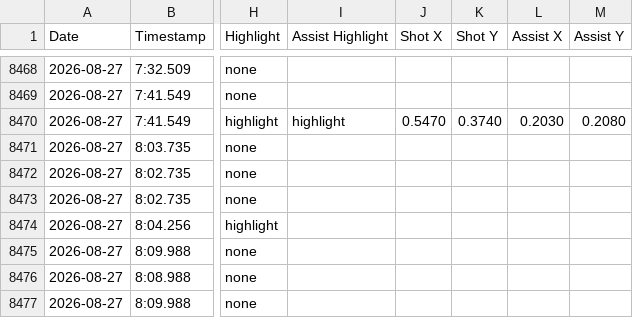
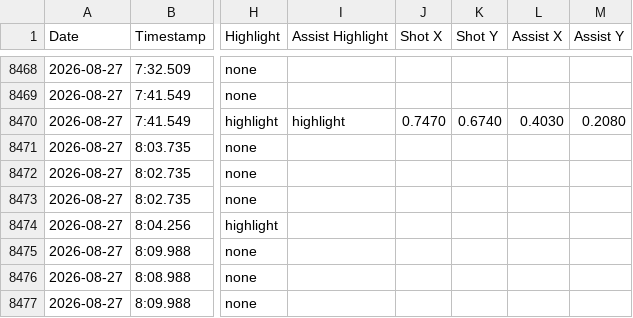
Before and after one commit to Lachiee/aero_soccer_3, a CSV file: events.csv, drawn as a sheet; only a part is shown, gaps mark what is left out; the diff names each change by its address in the sheet, - before the commit and + after, or states it on an @@ line.

Commit message:
Update events.csv

```diff
--- a/events.csv
+++ b/events.csv
-J8470 (Shot X): 0.5470
+J8470 (Shot X): 0.7470
-K8470 (Shot Y): 0.3740
+K8470 (Shot Y): 0.6740
-L8470 (Assist X): 0.2030
+L8470 (Assist X): 0.4030
```
